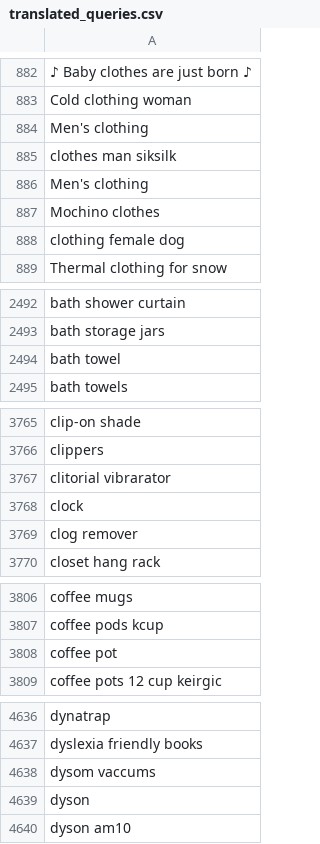
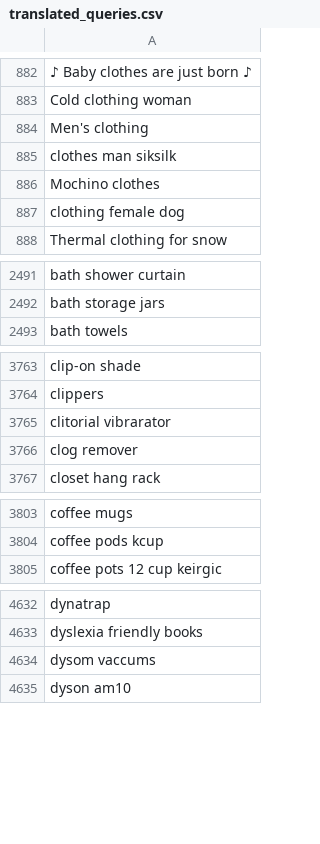
Before and after one commit to sajaa45/Search-Query-Clustering-with-Sentence-BERT-KMeans, a CSV file: translated_queries.csv, drawn as a sheet; only a part is shown, gaps mark what is left out; the diff covers the shown part only; the diff names each change by its address in the sheet, - before the commit and + after, or states it on an @@ line.

Commit message:
day1: full comparative analysis between te original and the cleaned dataset

```diff
--- a/translated_queries.csv
+++ b/translated_queries.csv
-row 886: Men's clothing
-row 2494: bath towel
-row 3768: clock
-row 3808: coffee pot
-row 4639: dyson
```
Also changed, not shown: 21 removed rows elsewhere in this file, 2 other files.
